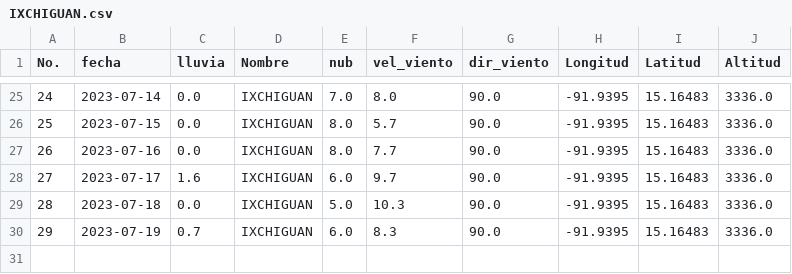
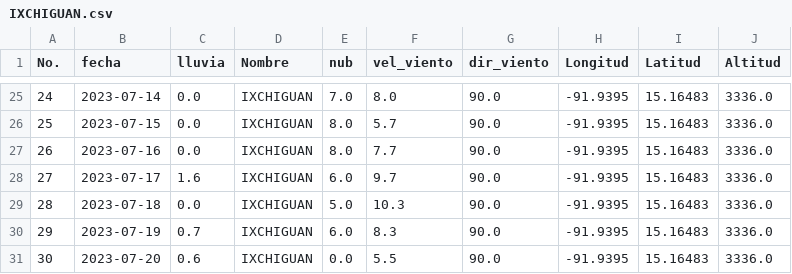
Before and after one commit to Climatologia-INSIVUMEH/monthly_data_by_station_csv, a CSV file: outputcsv/IXCHIGUAN.csv, drawn as a sheet; only a part is shown, gaps mark what is left out.

```diff
--- a/outputcsv/IXCHIGUAN.csv
+++ b/outputcsv/IXCHIGUAN.csv
@@ -30 +30,2 @@ No.,fecha,lluvia,Nombre,nub,vel_viento,dir_viento,Longitud,Latitud,Altitud
 29,2023-07-19,0.7,IXCHIGUAN,6.0,8.3,90.0,-91.9395,15.16483,3336.0
+30,2023-07-20,0.6,IXCHIGUAN,0.0,5.5,90.0,-91.9395,15.16483,3336.0
```
Also changed, not shown: outputcsv/ALAMEDA ICTA.csv, outputcsv/CAMOTAN.csv, 54 other files.
